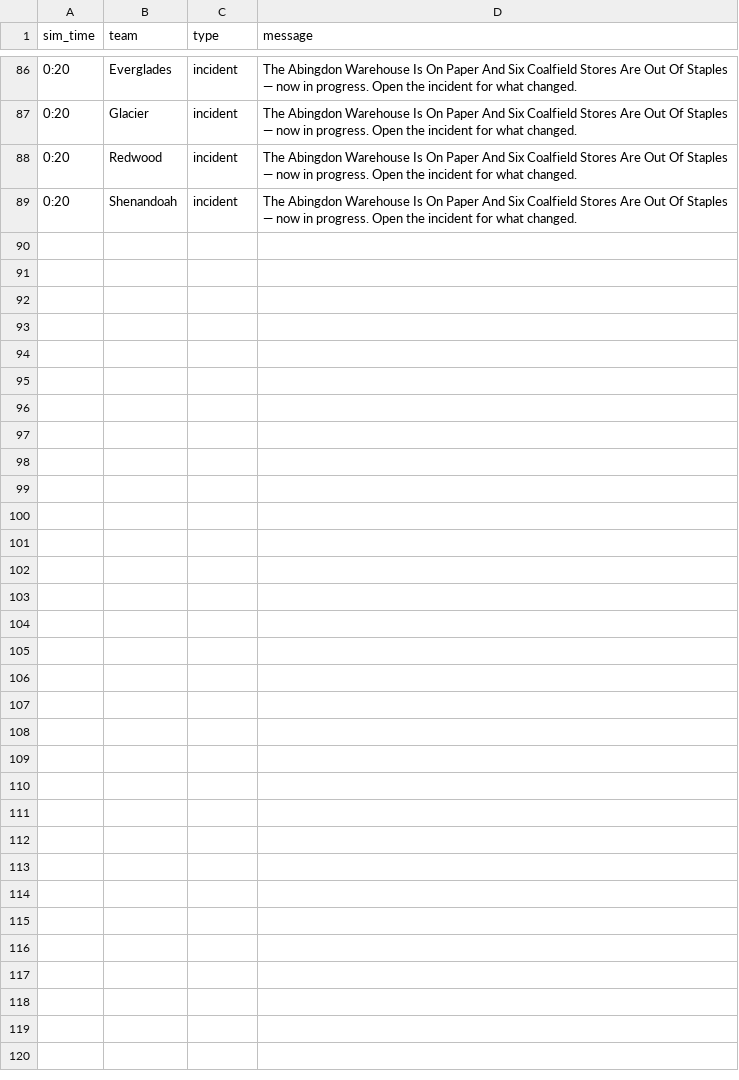
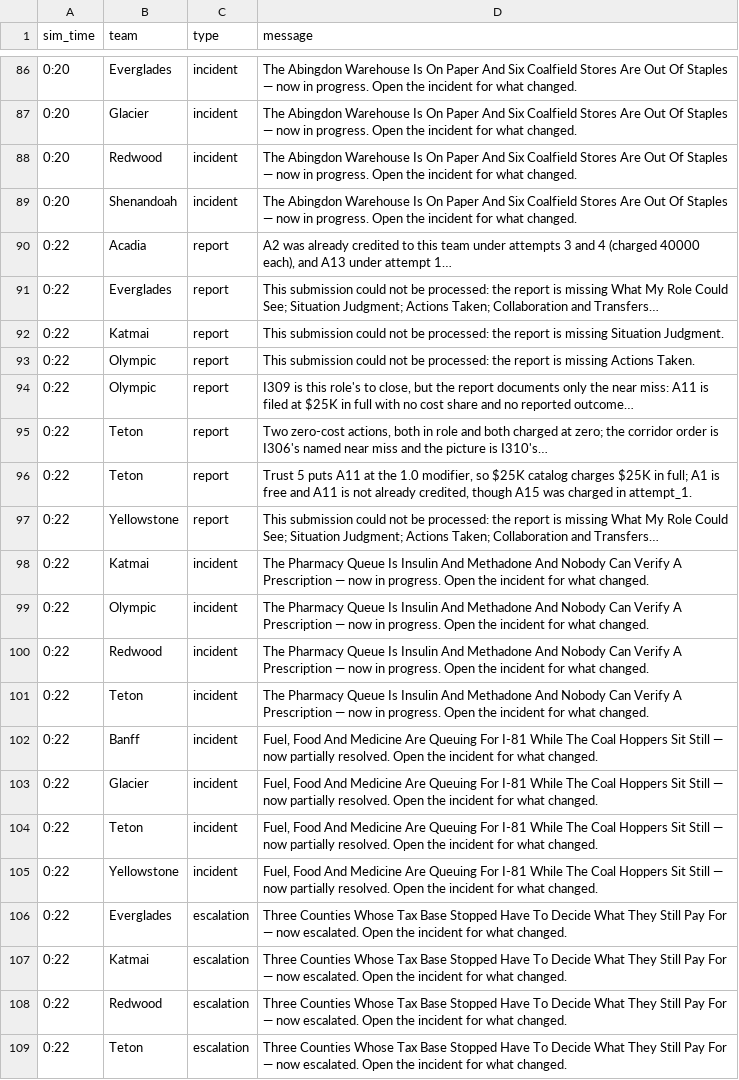
Before and after one commit to future-of-security/simulation-data, a CSV file: virginia-cascading-crisis/phase_3/notifications.csv, drawn as a sheet; only a part is shown, gaps mark what is left out; the diff names each change by its address in the sheet, - before the commit and + after, or states it on an @@ line.

Commit message:
phase 3 tick 20260924-130037: 8 submission(s)

```diff
--- a/virginia-cascading-crisis/phase_3/notifications.csv
+++ b/virginia-cascading-crisis/phase_3/notifications.csv
+row 90: 0:22 | Acadia | report | A2 was already credited to this team under attempts 3 and 4 (charged 40000 each), and A13 under attempt 1…
+row 91: 0:22 | Everglades | report | This submission could not be processed: the report is missing What My Role Could See; Situation Judgment; Actions Taken; Collaboration and Transfers…
+row 92: 0:22 | Katmai | report | This submission could not be processed: the report is missing Situation Judgment.
+row 93: 0:22 | Olympic | report | This submission could not be processed: the report is missing Actions Taken.
+row 94: 0:22 | Olympic | report | I309 is this role's to close, but the report documents only the near miss: A11 is filed at $25K in full with no cost share and no reported outcome…
+row 95: 0:22 | Teton | report | Two zero-cost actions, both in role and both charged at zero; the corridor order is I306's named near miss and the picture is I310's…
+row 96: 0:22 | Teton | report | Trust 5 puts A11 at the 1.0 modifier, so $25K catalog charges $25K in full; A1 is free and A11 is not already credited, though A15 was charged in attempt_1.
+row 97: 0:22 | Yellowstone | report | This submission could not be processed: the report is missing What My Role Could See; Situation Judgment; Actions Taken; Collaboration and Transfers…
+row 98: 0:22 | Katmai | incident | The Pharmacy Queue Is Insulin And Methadone And Nobody Can Verify A Prescription — now in progress. Open the incident for what changed.
+row 99: 0:22 | Olympic | incident | The Pharmacy Queue Is Insulin And Methadone And Nobody Can Verify A Prescription — now in progress. Open the incident for what changed.
+row 100: 0:22 | Redwood | incident | The Pharmacy Queue Is Insulin And Methadone And Nobody Can Verify A Prescription — now in progress. Open the incident for what changed.
+row 101: 0:22 | Teton | incident | The Pharmacy Queue Is Insulin And Methadone And Nobody Can Verify A Prescription — now in progress. Open the incident for what changed.
+row 102: 0:22 | Banff | incident | Fuel, Food And Medicine Are Queuing For I-81 While The Coal Hoppers Sit Still — now partially resolved. Open the incident for what changed.
+row 103: 0:22 | Glacier | incident | Fuel, Food And Medicine Are Queuing For I-81 While The Coal Hoppers Sit Still — now partially resolved. Open the incident for what changed.
+row 104: 0:22 | Teton | incident | Fuel, Food And Medicine Are Queuing For I-81 While The Coal Hoppers Sit Still — now partially resolved. Open the incident for what changed.
+row 105: 0:22 | Yellowstone | incident | Fuel, Food And Medicine Are Queuing For I-81 While The Coal Hoppers Sit Still — now partially resolved. Open the incident for what changed.
+row 106: 0:22 | Everglades | escalation | Three Counties Whose Tax Base Stopped Have To Decide What They Still Pay For — now escalated. Open the incident for what changed.
+row 107: 0:22 | Katmai | escalation | Three Counties Whose Tax Base Stopped Have To Decide What They Still Pay For — now escalated. Open the incident for what changed.
+row 108: 0:22 | Redwood | escalation | Three Counties Whose Tax Base Stopped Have To Decide What They Still Pay For — now escalated. Open the incident for what changed.
+row 109: 0:22 | Teton | escalation | Three Counties Whose Tax Base Stopped Have To Decide What They Still Pay For — now escalated. Open the incident for what changed.
```
Also changed, not shown: 3 other files.
